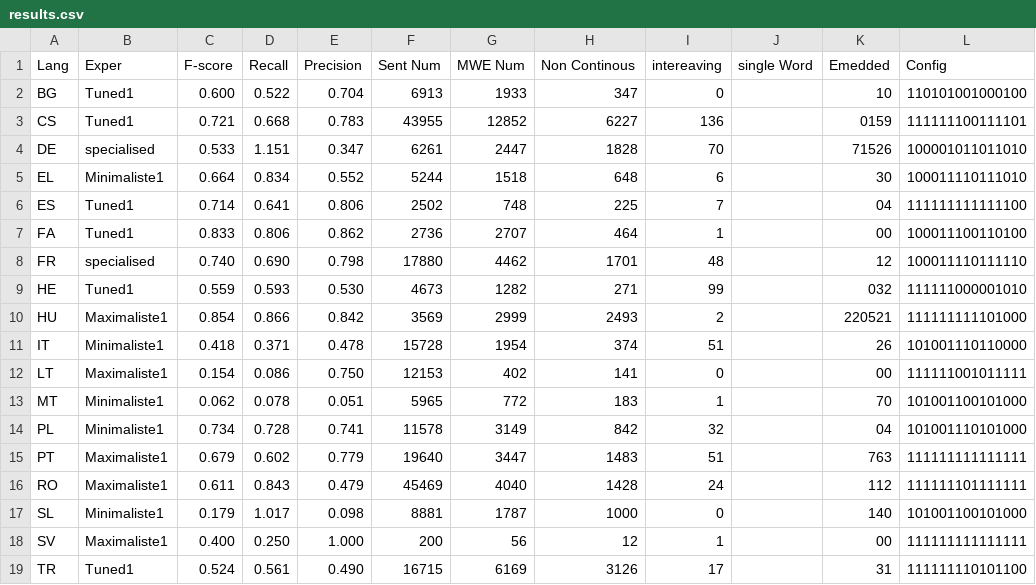
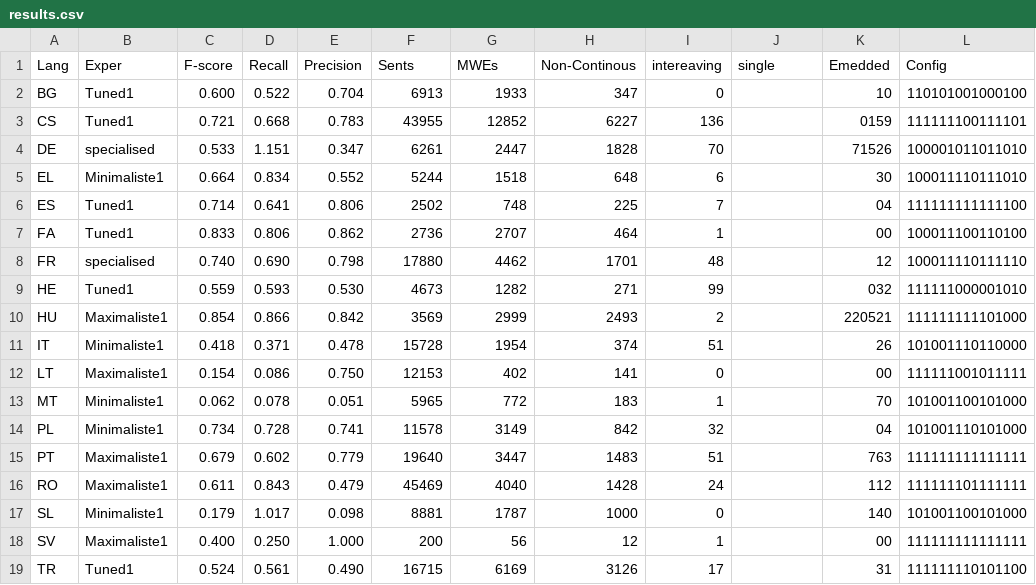
Before and after one commit to hazemalsaied/IdenSys, a CSV file: Results/results.csv, drawn as a sheet; the diff names each change by its address in the sheet, - before the commit and + after, or states it on an @@ line.

Commit message:
Commit 3

```diff
--- a/Results/results.csv
+++ b/Results/results.csv
-F1: Sent Num
+F1: Sents
-G1: MWE Num
+G1: MWEs
-H1: Non Continous
+H1: Non-Continous
-J1: single Word
+J1: single
```
